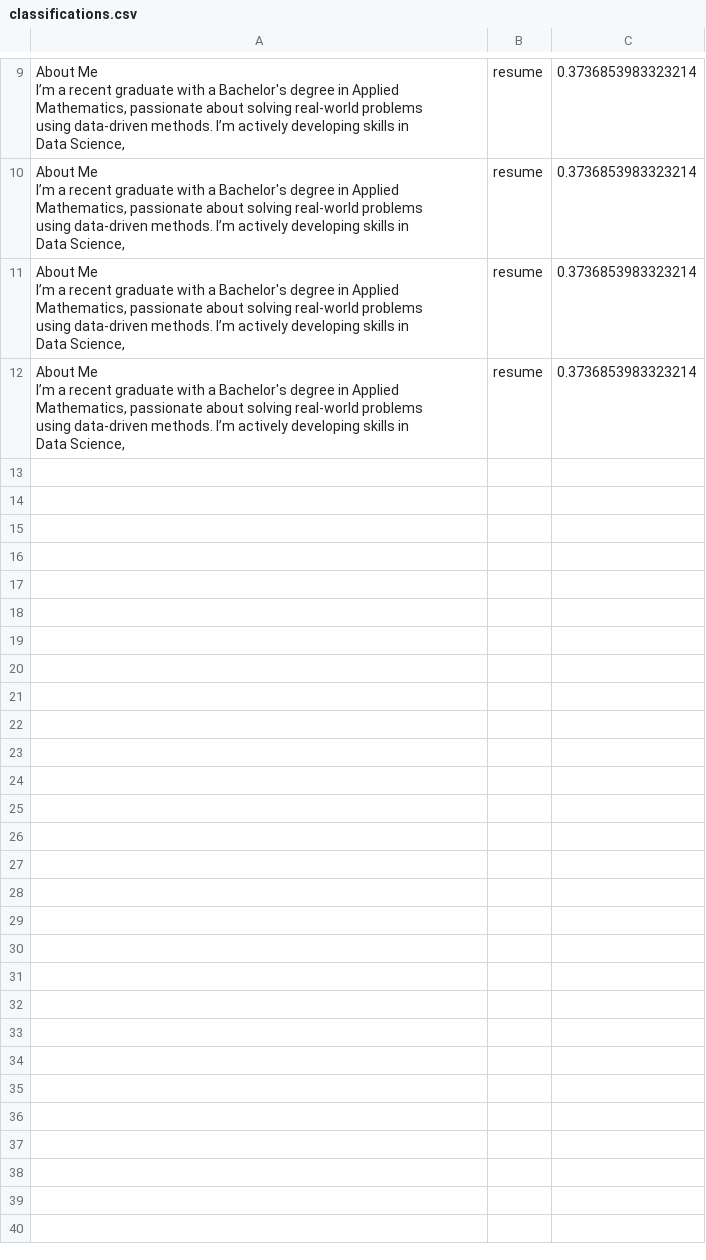
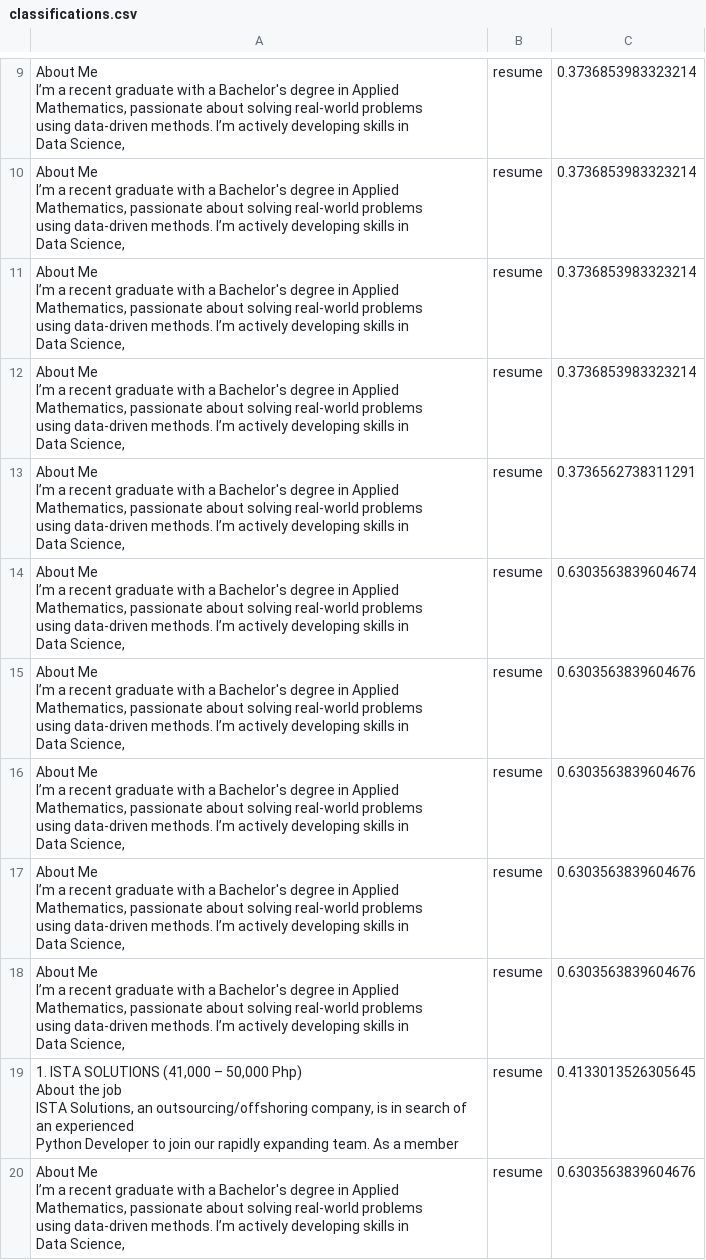
Before and after one commit to JIhushiru/smartdoc-ai, a CSV file: logs/classifications.csv, drawn as a sheet; only a part is shown, gaps mark what is left out; ↵ is a line break in a cell; the diff names each change by its address in the sheet, - before the commit and + after, or states it on an @@ line.

```diff
--- a/logs/classifications.csv
+++ b/logs/classifications.csv
+row 13: About Me ↵ I’m a recent graduate with a Bachelor's degree in Applied ↵ Mathematics, passionate about solving real-world problems ↵ using data-driven methods. I’m actively developing skills in ↵ Data Science, | resume | 0.3736562738311291
+row 14: About Me ↵ I’m a recent graduate with a Bachelor's degree in Applied ↵ Mathematics, passionate about solving real-world problems ↵ using data-driven methods. I’m actively developing skills in ↵ Data Science, | resume | 0.6303563839604674
+row 15: About Me ↵ I’m a recent graduate with a Bachelor's degree in Applied ↵ Mathematics, passionate about solving real-world problems ↵ using data-driven methods. I’m actively developing skills in ↵ Data Science, | resume | 0.6303563839604676
+row 16: About Me ↵ I’m a recent graduate with a Bachelor's degree in Applied ↵ Mathematics, passionate about solving real-world problems ↵ using data-driven methods. I’m actively developing skills in ↵ Data Science, | resume | 0.6303563839604676
+row 17: About Me ↵ I’m a recent graduate with a Bachelor's degree in Applied ↵ Mathematics, passionate about solving real-world problems ↵ using data-driven methods. I’m actively developing skills in ↵ Data Science, | resume | 0.6303563839604676
+row 18: About Me ↵ I’m a recent graduate with a Bachelor's degree in Applied ↵ Mathematics, passionate about solving real-world problems ↵ using data-driven methods. I’m actively developing skills in ↵ Data Science, | resume | 0.6303563839604676
+row 19: 1. ISTA SOLUTIONS (41,000 – 50,000 Php) ↵ About the job ↵ ISTA Solutions, an outsourcing/offshoring company, is in search of an experienced ↵ Python Developer to join our rapidly expanding team. As a member | resume | 0.4133013526305645
+row 20: About Me ↵ I’m a recent graduate with a Bachelor's degree in Applied ↵ Mathematics, passionate about solving real-world problems ↵ using data-driven methods. I’m actively developing skills in ↵ Data Science, | resume | 0.6303563839604676
```
Also changed, not shown: 4 other files.
